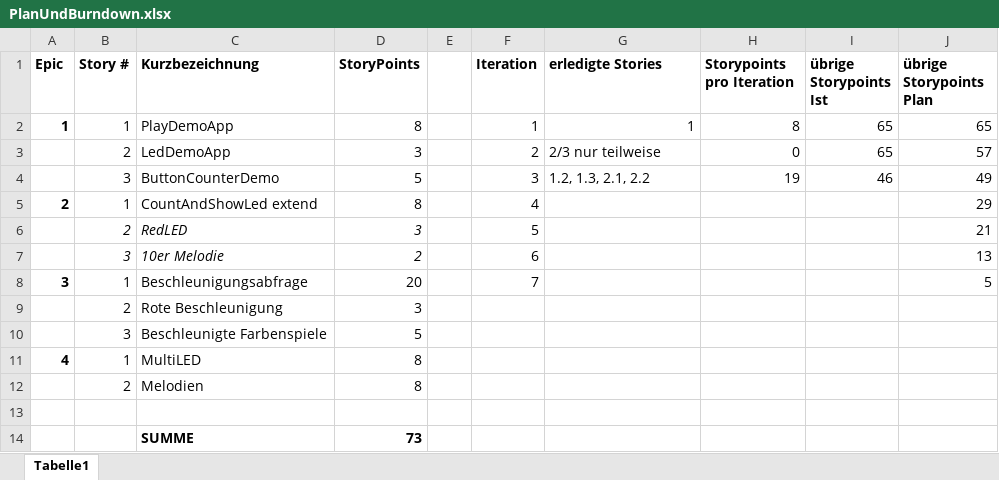
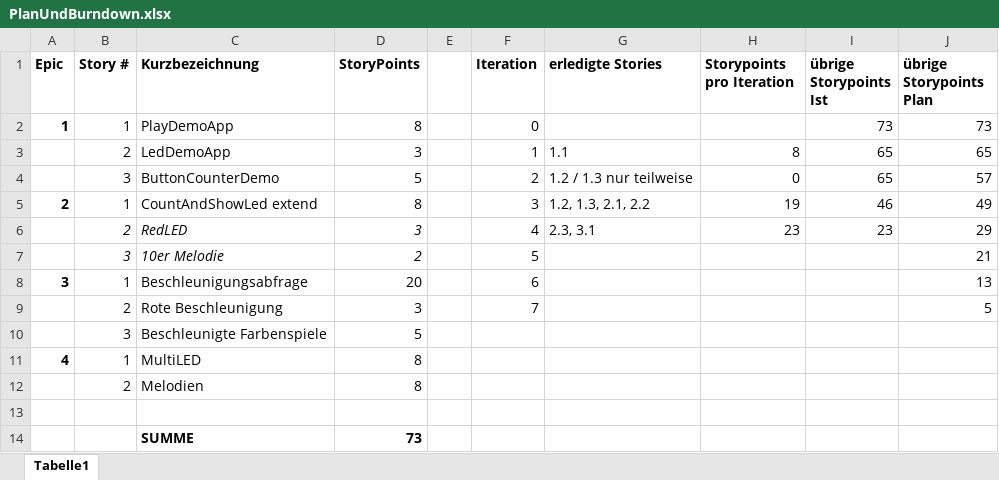
Before and after one commit to dhartl/InternetButton, an Excel workbook: swe-iot/docs/PlanUndBurndown.xlsx, sheet Tabelle1, drawn as a sheet; values as stored, in another font and other column widths than the file's, no borders; charts and pictures not drawn; the diff names each change by its address in the sheet, - before the commit and + after, or states it on an @@ line.

Commit message:
Doku Iteration 4

```diff
--- a/swe-iot/docs/PlanUndBurndown.xlsx (sheet Tabelle1)
+++ b/swe-iot/docs/PlanUndBurndown.xlsx (sheet Tabelle1)
-F2 (Iteration): 1
+F2 (Iteration): 0
-G2 (erledigte Stories): 1
+G2 (erledigte Stories): (empty)
-H2 (Storypoints pro Iteration): 8
+H2 (Storypoints pro Iteration): (empty)
-I2 (übrige Storypoints Ist): 65
+I2 (übrige Storypoints Ist): 73
-J2 (übrige Storypoints Plan): 65
+J2 (übrige Storypoints Plan): 73
-F3 (Iteration): 2
+F3 (Iteration): 1
-G3 (erledigte Stories): 2/3 nur teilweise
+G3 (erledigte Stories): 1.1
-H3 (Storypoints pro Iteration): 0
+H3 (Storypoints pro Iteration): 8
-J3 (übrige Storypoints Plan): 57
+J3 (übrige Storypoints Plan): 65
-F4 (Iteration): 3
+F4 (Iteration): 2
-G4 (erledigte Stories): 1.2, 1.3, 2.1, 2.2
+G4 (erledigte Stories): 1.2 / 1.3 nur teilweise
-H4 (Storypoints pro Iteration): 19
+H4 (Storypoints pro Iteration): 0
-I4 (übrige Storypoints Ist): 46
+I4 (übrige Storypoints Ist): 65
-J4 (übrige Storypoints Plan): 49
+J4 (übrige Storypoints Plan): 57
-F5 (Iteration): 4
+F5 (Iteration): 3
-G5 (erledigte Stories): (empty)
+G5 (erledigte Stories): 1.2, 1.3, 2.1, 2.2
-H5 (Storypoints pro Iteration): (empty)
+H5 (Storypoints pro Iteration): 19
-I5 (übrige Storypoints Ist): (empty)
+I5 (übrige Storypoints Ist): 46
-J5 (übrige Storypoints Plan): 29
+J5 (übrige Storypoints Plan): 49
-F6 (Iteration): 5
+F6 (Iteration): 4
-G6 (erledigte Stories): (empty)
+G6 (erledigte Stories): 2.3, 3.1
-H6 (Storypoints pro Iteration): (empty)
+H6 (Storypoints pro Iteration): 23
-I6 (übrige Storypoints Ist): (empty)
+I6 (übrige Storypoints Ist): 23
-J6 (übrige Storypoints Plan): 21
+J6 (übrige Storypoints Plan): 29
-F7 (Iteration): 6
+F7 (Iteration): 5
-J7 (übrige Storypoints Plan): 13
+J7 (übrige Storypoints Plan): 21
-F8 (Iteration): 7
+F8 (Iteration): 6
-J8 (übrige Storypoints Plan): 5
+J8 (übrige Storypoints Plan): 13
-F9 (Iteration): (empty)
+F9 (Iteration): 7
-J9 (übrige Storypoints Plan): (empty)
+J9 (übrige Storypoints Plan): 5
```
Also changed, not shown: formulas that keep their value, charts or pictures, 1 other file.
